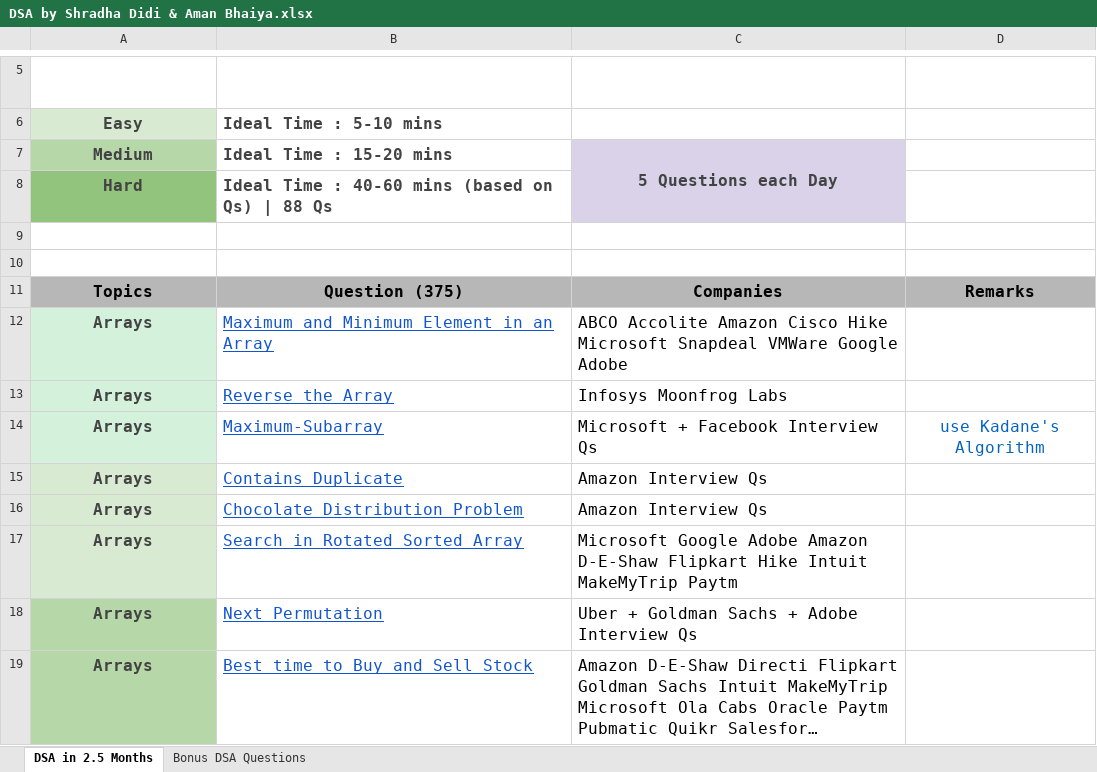
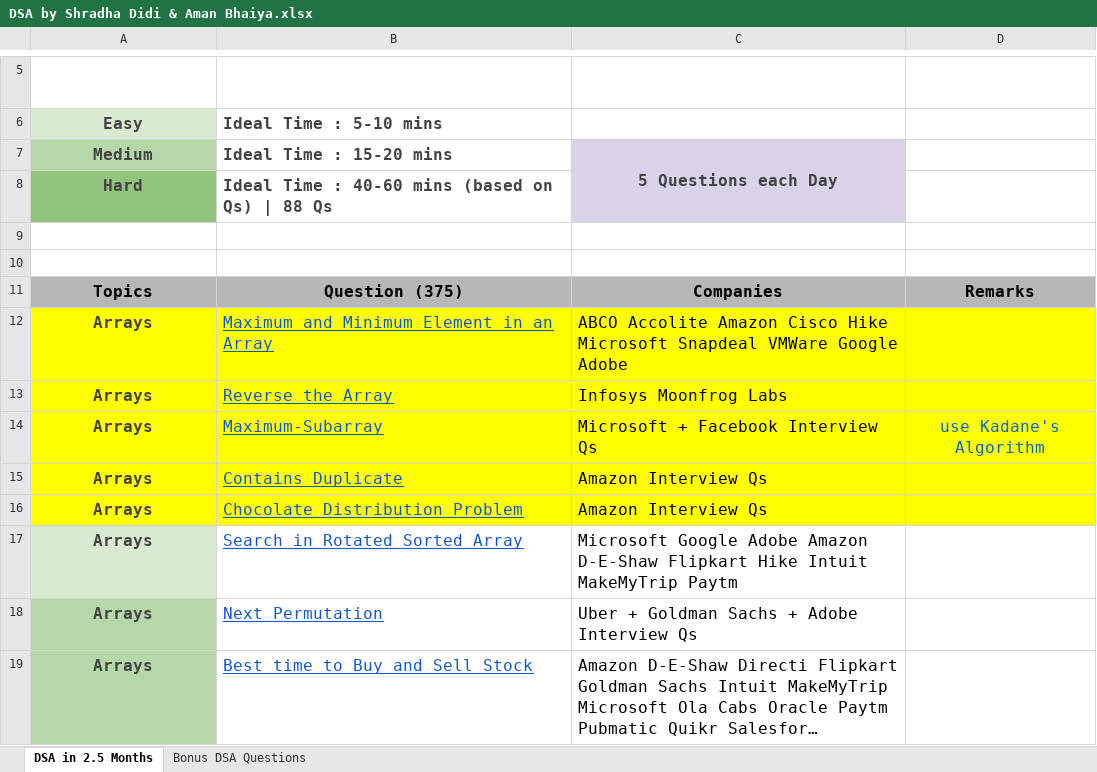
Before and after one commit to zethu999/DSA-SHEET, an Excel workbook: DSA by Shradha Didi & Aman Bhaiya.xlsx, sheet DSA in 2.5 Months, drawn as a sheet; only a part is shown, gaps mark what is left out; long unchanged cells end in …; values as stored, in another font and other column widths than the file's, no borders; the diff names each change by its address in the sheet, - before the commit and + after, or states it on an @@ line.

```diff
--- a/DSA by Shradha Didi & Aman Bhaiya.xlsx (sheet DSA in 2.5 Months)
+++ b/DSA by Shradha Didi & Aman Bhaiya.xlsx (sheet DSA in 2.5 Months)
-A12:A14 fill: #D3F1DB
+A12:A14 fill: #FFFF00
-B12:D16 fill: none
+B12:D16 fill: #FFFF00
-A15:A16 fill: #D9EAD3
+A15:A16 fill: #FFFF00
```
Also changed, not shown: 3 other files.
